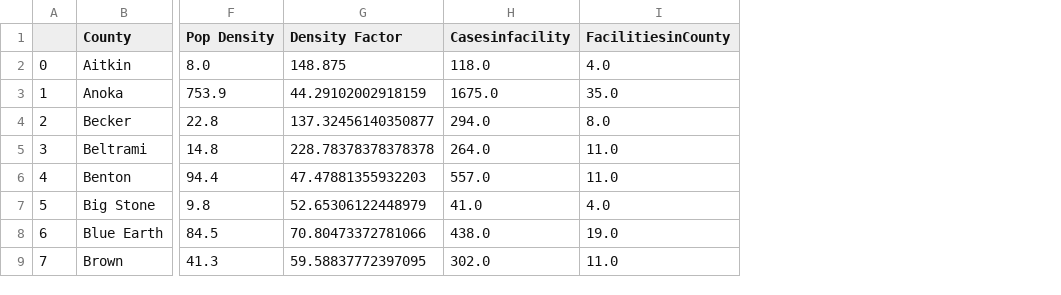
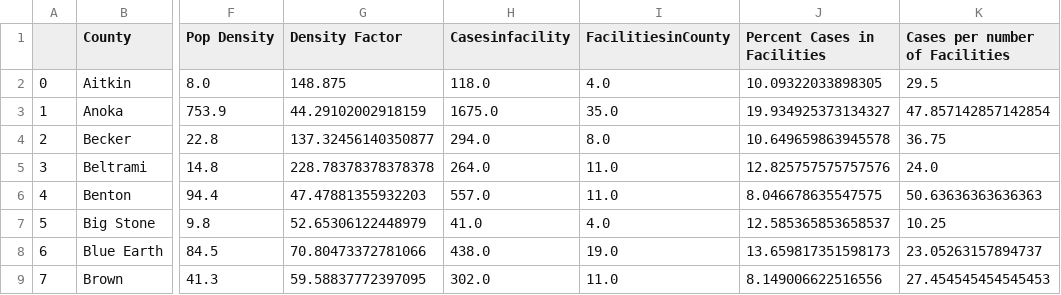
Before and after one commit to jaredbarkley0/PythonGroupProject, a CSV file: MN County Data_032021.csv, drawn as a sheet; only a part is shown, gaps mark what is left out; the diff names each change by its address in the sheet, - before the commit and + after, or states it on an @@ line.

Commit message:
Data cleaning notebook updates

```diff
--- a/MN County Data_032021.csv
+++ b/MN County Data_032021.csv
+column J (Percent Cases in Facilities), rows 2-9: 10.09322033898305 | 19.934925373134327 | 10.649659863945578 | 12.825757575757576 | 8.046678635547575 | 12.585365853658537 | 13.659817351598173 | 8.149006622516556
+column K (Cases per number of Facilities), rows 2-9: 29.5 | 47.857142857142854 | 36.75 | 24.0 | 50.63636363636363 | 10.25 | 23.05263157894737 | 27.454545454545453
```
